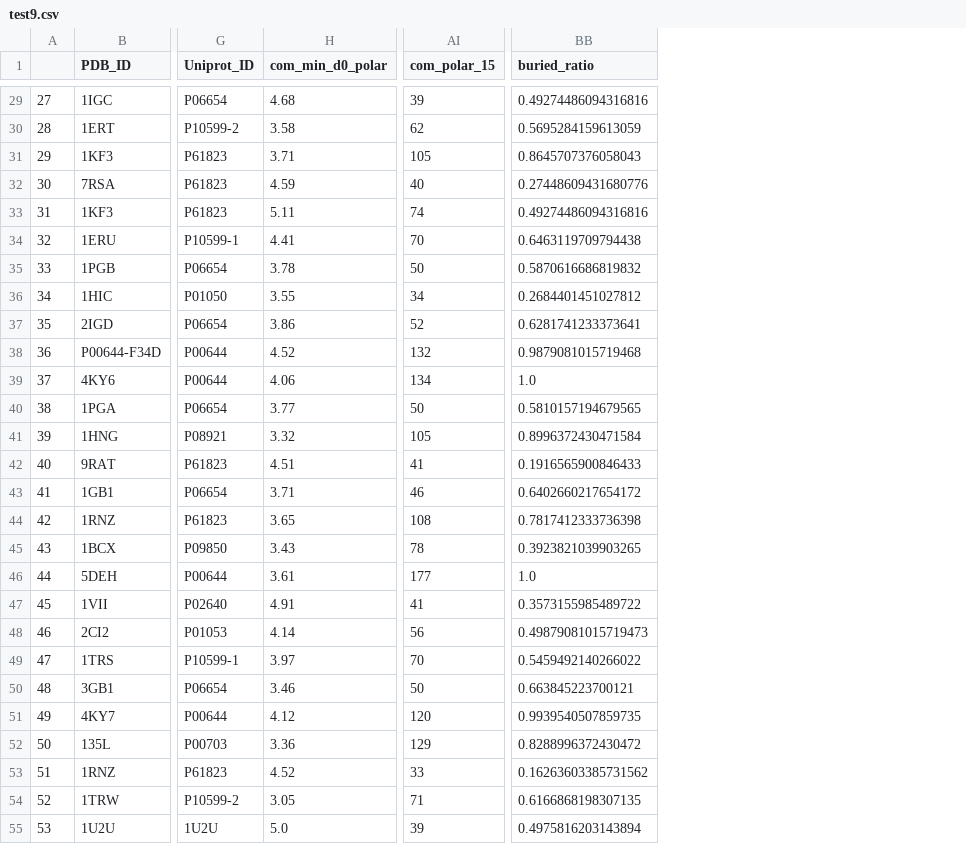
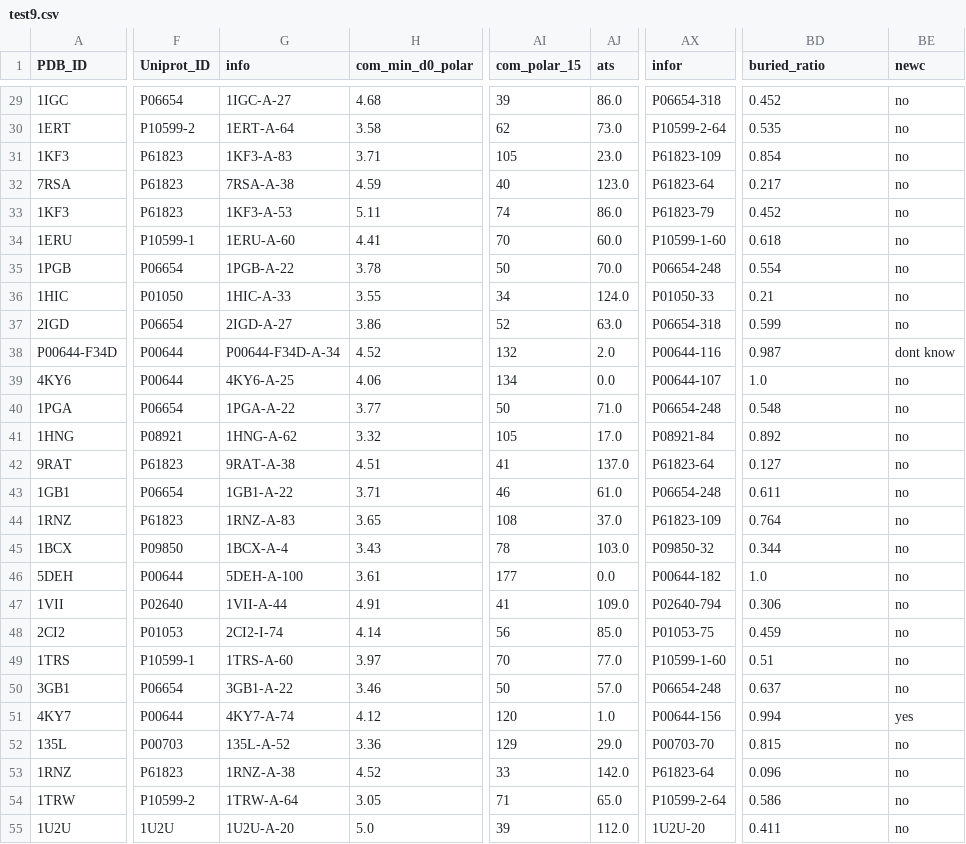
Before and after one commit to JanaShenLab/KaMLs, a CSV file: CBTrees/train_test_split/test9.csv, drawn as a sheet; only a part is shown, gaps mark what is left out; removed rows and columns are numbered as before the commit, all else as after; the diff covers the shown part only; the diff names each change by its address in the sheet, - before the commit and + after, or states it on an @@ line.

```diff
--- a/CBTrees/train_test_split/test9.csv
+++ b/CBTrees/train_test_split/test9.csv
-column A, rows 29-55: 27 | 28 | 29 | 30 | 31 | 32 | 33 | 34 | 35 | 36 | 37 | 38 | 39 | 40 | 41 | 42 | 43 | 44 | 45 | 46 | 47 | 48 | 49 | 50 | 51 | 52 | 53
+column G (info), rows 29-55: 1IGC-A-27 | 1ERT-A-64 | 1KF3-A-83 | 7RSA-A-38 | 1KF3-A-53 | 1ERU-A-60 | 1PGB-A-22 | 1HIC-A-33 | 2IGD-A-27 | P00644-F34D-A-34 | 4KY6-A-25 | 1PGA-A-22 | 1HNG-A-62 | 9RAT-A-38 | 1GB1-A-22 | 1RNZ-A-83 | 1BCX-A-4 | 5DEH-A-100 | 1VII-A-44 | 2CI2-I-74 | 1TRS-A-60 | 3GB1-A-22 | 4KY7-A-74 | 135L-A-52 | 1RNZ-A-38 | 1TRW-A-64 | 1U2U-A-20
+column AJ (ats), rows 29-55: 86.0 | 73.0 | 23.0 | 123.0 | 86.0 | 60.0 | 70.0 | 124.0 | 63.0 | 2.0 | 0.0 | 71.0 | 17.0 | 137.0 | 61.0 | 37.0 | 103.0 | 0.0 | 109.0 | 85.0 | 77.0 | 57.0 | 1.0 | 29.0 | 142.0 | 65.0 | 112.0
+column AX (infor), rows 29-55: P06654-318 | P10599-2-64 | P61823-109 | P61823-64 | P61823-79 | P10599-1-60 | P06654-248 | P01050-33 | P06654-318 | P00644-116 | P00644-107 | P06654-248 | P08921-84 | P61823-64 | P06654-248 | P61823-109 | P09850-32 | P00644-182 | P02640-794 | P01053-75 | P10599-1-60 | P06654-248 | P00644-156 | P00703-70 | P61823-64 | P10599-2-64 | 1U2U-20
+column BE (newc), rows 29-55: no | no | no | no | no | no | no | no | no | dont know | no | no | no | no | no | no | no | no | no | no | no | no | yes | no | no | no | no
-BD29 (buried_ratio): 0.49274486094316816
+BD29 (buried_ratio): 0.452
-BD30 (buried_ratio): 0.5695284159613059
+BD30 (buried_ratio): 0.535
-BD31 (buried_ratio): 0.8645707376058043
+BD31 (buried_ratio): 0.854
-BD32 (buried_ratio): 0.27448609431680776
+BD32 (buried_ratio): 0.217
-BD33 (buried_ratio): 0.49274486094316816
+BD33 (buried_ratio): 0.452
-BD34 (buried_ratio): 0.6463119709794438
+BD34 (buried_ratio): 0.618
-BD35 (buried_ratio): 0.5870616686819832
+BD35 (buried_ratio): 0.554
-BD36 (buried_ratio): 0.2684401451027812
+BD36 (buried_ratio): 0.21
-BD37 (buried_ratio): 0.6281741233373641
+BD37 (buried_ratio): 0.599
-BD38 (buried_ratio): 0.9879081015719468
+BD38 (buried_ratio): 0.987
-BD40 (buried_ratio): 0.5810157194679565
+BD40 (buried_ratio): 0.548
-BD41 (buried_ratio): 0.8996372430471584
+BD41 (buried_ratio): 0.892
-BD42 (buried_ratio): 0.1916565900846433
+BD42 (buried_ratio): 0.127
-BD43 (buried_ratio): 0.6402660217654172
+BD43 (buried_ratio): 0.611
-BD44 (buried_ratio): 0.7817412333736398
+BD44 (buried_ratio): 0.764
-BD45 (buried_ratio): 0.3923821039903265
+BD45 (buried_ratio): 0.344
-BD47 (buried_ratio): 0.3573155985489722
+BD47 (buried_ratio): 0.306
-BD48 (buried_ratio): 0.49879081015719473
+BD48 (buried_ratio): 0.459
-BD49 (buried_ratio): 0.5459492140266022
+BD49 (buried_ratio): 0.51
-BD50 (buried_ratio): 0.663845223700121
+BD50 (buried_ratio): 0.637
-BD51 (buried_ratio): 0.9939540507859735
+BD51 (buried_ratio): 0.994
-BD52 (buried_ratio): 0.8288996372430472
+BD52 (buried_ratio): 0.815
-BD53 (buried_ratio): 0.16263603385731562
+BD53 (buried_ratio): 0.096
-BD54 (buried_ratio): 0.6166868198307135
+BD54 (buried_ratio): 0.586
-BD55 (buried_ratio): 0.4975816203143894
+BD55 (buried_ratio): 0.411
```
Also changed, not shown: 138 edited cells elsewhere in this file, CBTrees/train_test_split/test12.csv, CBTrees/train_test_split/test7.csv, 1 other file.
